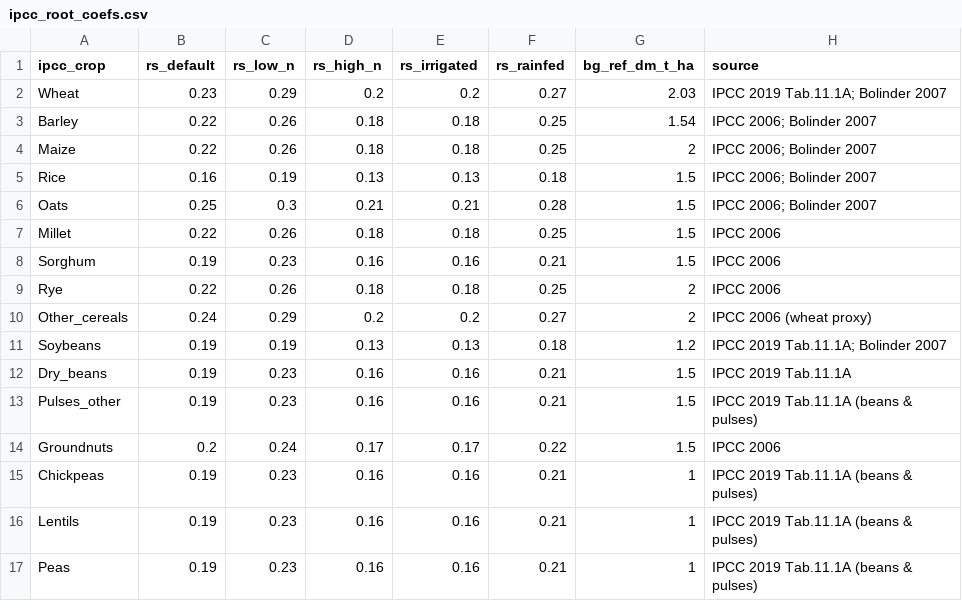
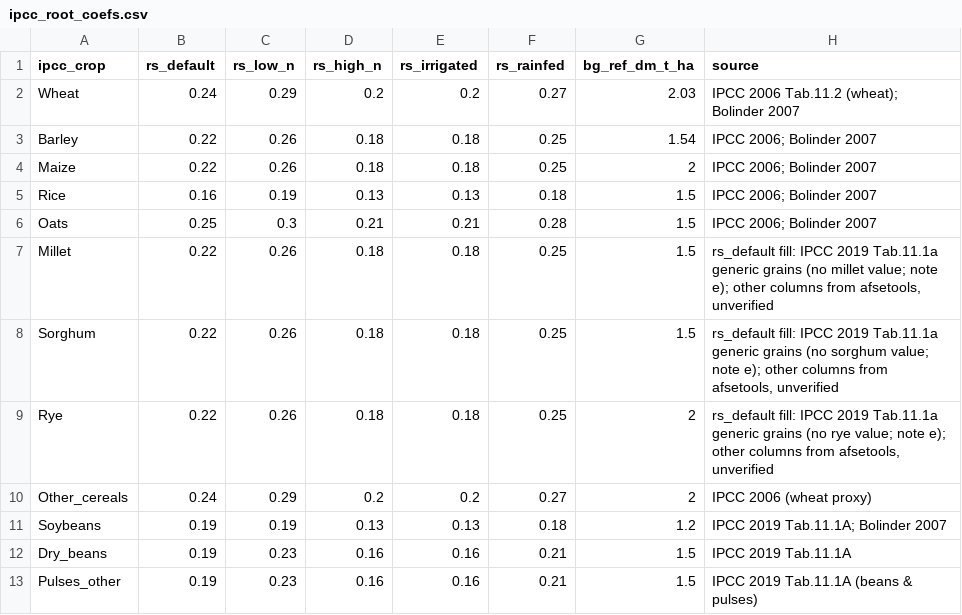
Before and after one commit to eduaguilera/whep, a CSV file: inst/extdata/coefs/ipcc_root_coefs.csv, drawn as a sheet; only a part is shown; the shorter side is filled out with more unchanged rows.

```diff
--- a/inst/extdata/coefs/ipcc_root_coefs.csv
+++ b/inst/extdata/coefs/ipcc_root_coefs.csv
@@ -1,3 +1,3 @@
 ipcc_crop,rs_default,rs_low_n,rs_high_n,rs_irrigated,rs_rainfed,bg_ref_dm_t_ha,source
-Wheat,0.23,0.29,0.2,0.2,0.27,2.03,IPCC 2019 Tab.11.1A; Bolinder 2007
+Wheat,0.24,0.29,0.2,0.2,0.27,2.03,IPCC 2006 Tab.11.2 (wheat); Bolinder 2007
 Barley,0.22,0.26,0.18,0.18,0.25,1.54,IPCC 2006; Bolinder 2007
@@ -6,5 +6,5 @@ Rice,0.16,0.19,0.13,0.13,0.18,1.5,IPCC 2006; Bolinder 2007
 Oats,0.25,0.3,0.21,0.21,0.28,1.5,IPCC 2006; Bolinder 2007
-Millet,0.22,0.26,0.18,0.18,0.25,1.5,IPCC 2006
-Sorghum,0.19,0.23,0.16,0.16,0.21,1.5,IPCC 2006
-Rye,0.22,0.26,0.18,0.18,0.25,2,IPCC 2006
+Millet,0.22,0.26,0.18,0.18,0.25,1.5,"rs_default fill: IPCC 2019 Tab.11.1a generic grains (no millet value; note e); other columns from afsetools, unverified"
+Sorghum,0.22,0.26,0.18,0.18,0.25,1.5,"rs_default fill: IPCC 2019 Tab.11.1a generic grains (no sorghum value; note e); other columns from afsetools, unverified"
+Rye,0.22,0.26,0.18,0.18,0.25,2,"rs_default fill: IPCC 2019 Tab.11.1a generic grains (no rye value; note e); other columns from afsetools, unverified"
 Other_cereals,0.24,0.29,0.2,0.2,0.27,2,IPCC 2006 (wheat proxy)
```
Also changed, not shown: 2 other files.
